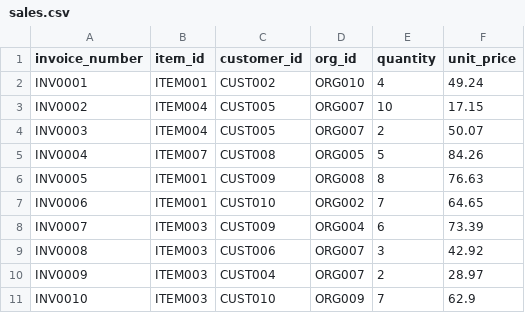
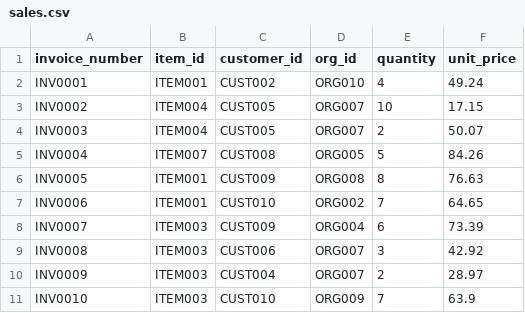
Before and after one commit to mails4anubhav/FabricWorkSpace, a CSV file: sales.csv, drawn as a sheet.

```diff
--- a/sales.csv
+++ b/sales.csv
@@ -10,2 +10,2 @@ INV0008,ITEM003,CUST006,ORG007,3,42.92
 INV0009,ITEM003,CUST004,ORG007,2,28.97
-INV0010,ITEM003,CUST010,ORG009,7,62.9
+INV0010,ITEM003,CUST010,ORG009,7,63.9
```
Also changed, not shown: items.csv.
